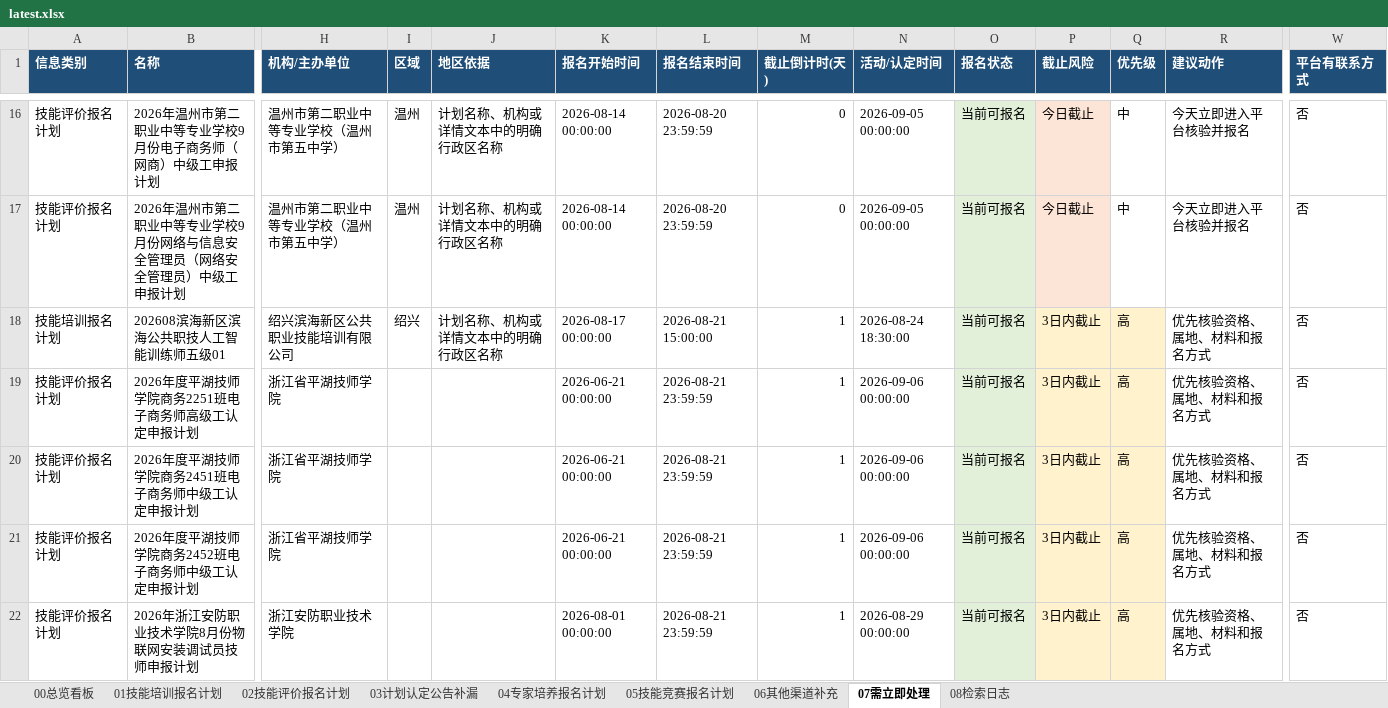
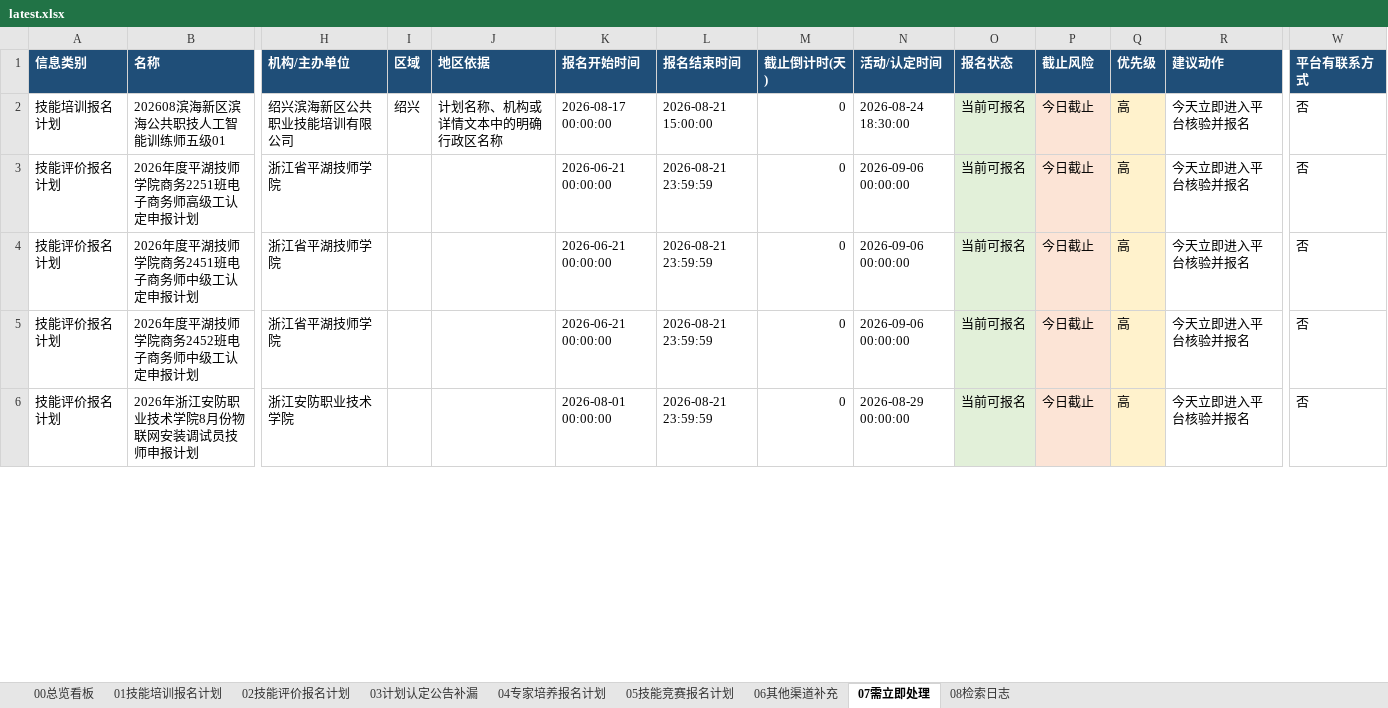
Before and after one commit to Juesann/zhejiang-skill-daily, an Excel workbook: latest.xlsx, sheet 07需立即处理, drawn as a sheet; only a part is shown, gaps mark what is left out; values as stored, in another font and other column widths than the file's, no borders; removed rows and columns are numbered as before the commit, all else as after; rows hold the shown columns only; the diff covers the shown part only; the diff names each change by its address in the sheet, - before the commit and + after, or states it on an @@ line.

```diff
--- a/latest.xlsx (sheet 07需立即处理)
+++ b/latest.xlsx (sheet 07需立即处理)
-row 16: 技能评价报名计划 | 2026年温州市第二职业中等专业学校9月份电子商务师（网商）中级工申报计划 | 温州市第二职业中等专业学校（温州市第五中学） | 温州 | 计划名称、机构或详情文本中的明确行政区名称 | 2026-08-14 00:00:00 | 2026-08-20 23:59:59 | 0 | 2026-09-05 00:00:00 | 当前可报名 | 今日截止 | 中 | 今天立即进入平台核验并报名 | 否
-row 17: 技能评价报名计划 | 2026年温州市第二职业中等专业学校9月份网络与信息安全管理员（网络安全管理员）中级工申报计划 | 温州市第二职业中等专业学校（温州市第五中学） | 温州 | 计划名称、机构或详情文本中的明确行政区名称 | 2026-08-14 00:00:00 | 2026-08-20 23:59:59 | 0 | 2026-09-05 00:00:00 | 当前可报名 | 今日截止 | 中 | 今天立即进入平台核验并报名 | 否
-M2:M6 (截止倒计时(天)): 1
+M2:M6 (截止倒计时(天)): 0
-P2:P6 (截止风险): 3日内截止
+P2:P6 (截止风险): 今日截止
-R2:R6 (建议动作): 优先核验资格、属地、材料和报名方式
+R2:R6 (建议动作): 今天立即进入平台核验并报名
```
Also changed, not shown: 6 added rows, 16 removed rows, 21 edited cells and cell formats elsewhere in this sheet, sheet 01技能培训报名计划, sheet 02技能评价报名计划, sheet 05技能竞赛报名计划, sheet 08检索日志, sheet 04专家培养报名计划, sheet 00总览看板, 3 other files.
